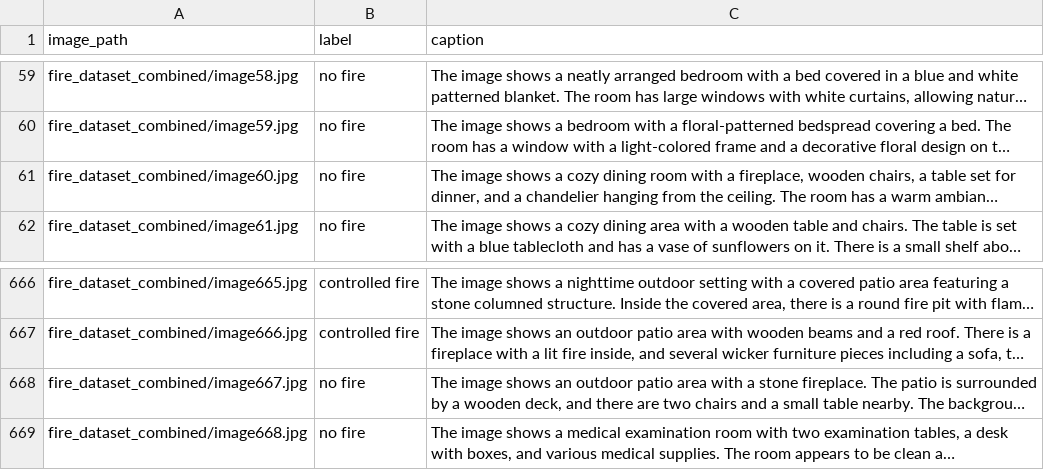
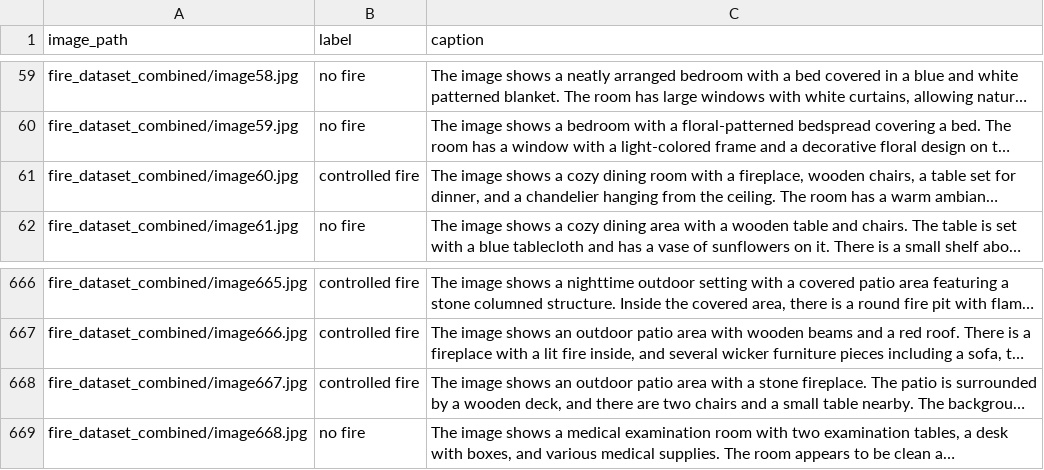
Before and after one commit to tmdeptrai/ContextFire-VLM, a CSV file: fire_captions_combined.csv, drawn as a sheet; only a part is shown, gaps mark what is left out; long unchanged cells end in …; the diff names each change by its address in the sheet, - before the commit and + after, or states it on an @@ line.

```diff
--- a/fire_captions_combined.csv
+++ b/fire_captions_combined.csv
-B61 (label): no fire
+B61 (label): controlled fire
-B668 (label): no fire
+B668 (label): controlled fire
```
Also changed, not shown: 2 other files.
